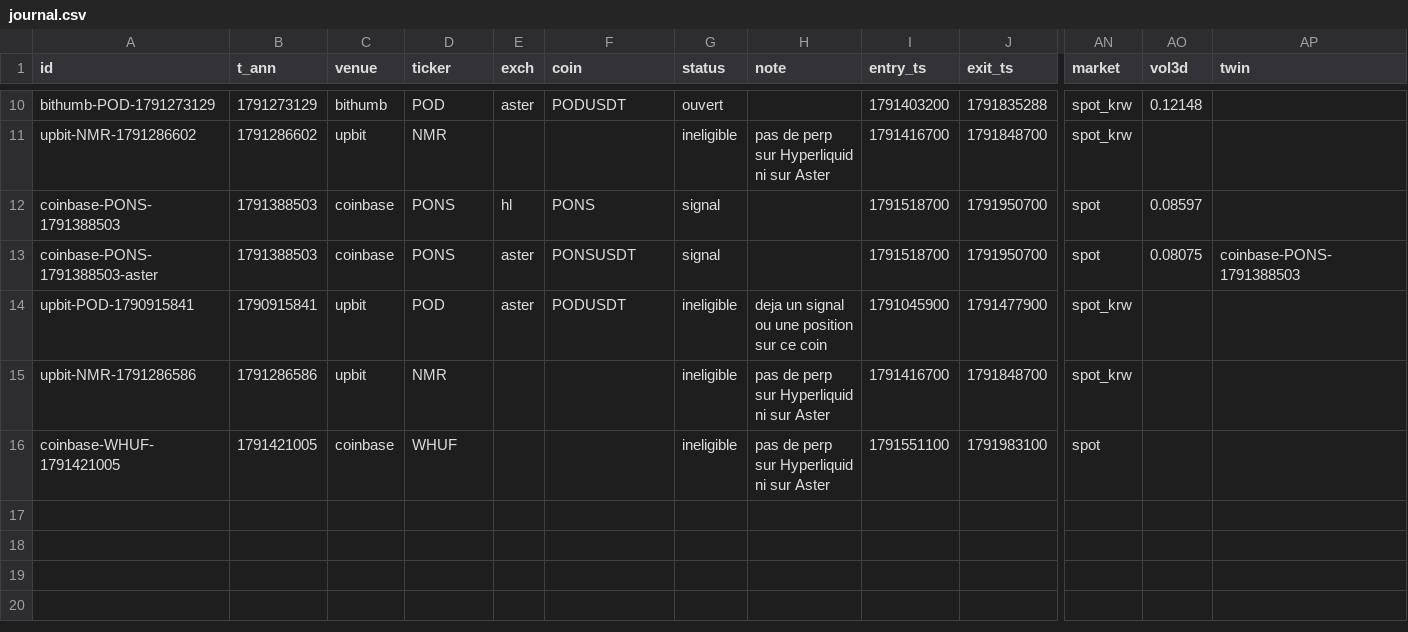
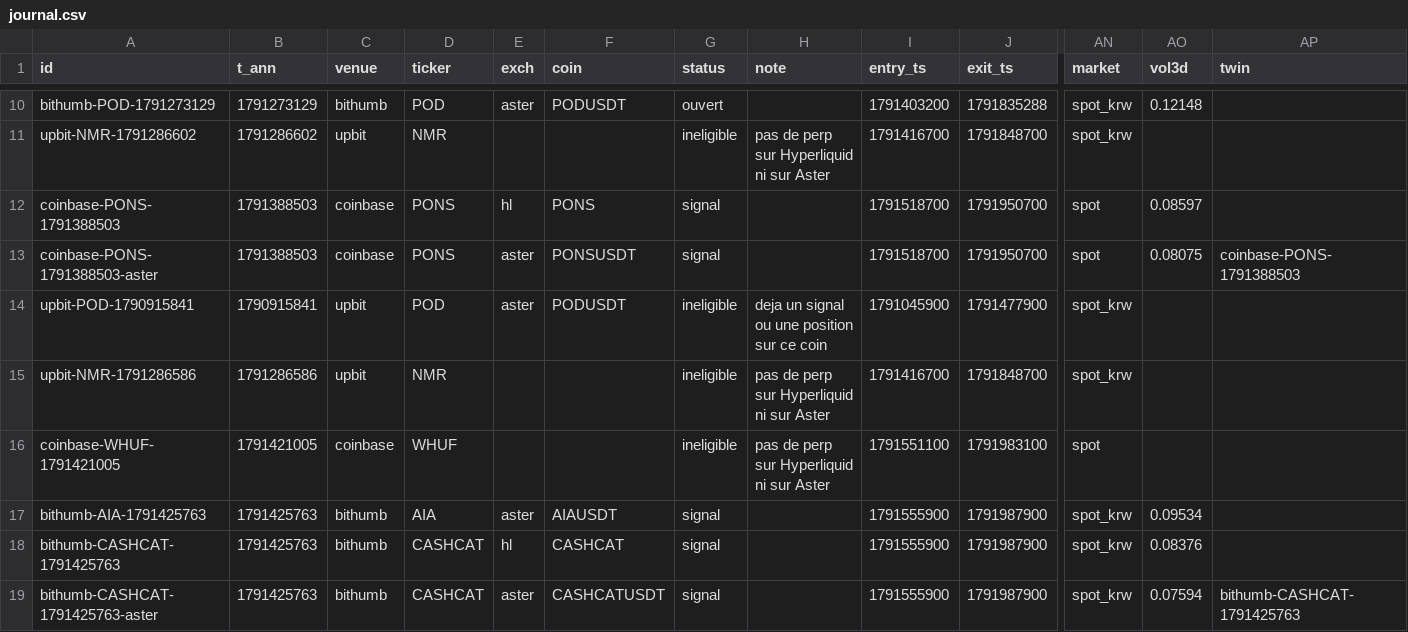
Before and after one commit to UdyrPerson/listing-live, a CSV file: live/journal.csv, drawn as a sheet; only a part is shown, gaps mark what is left out; rows hold the shown columns only; the diff names each change by its address in the sheet, - before the commit and + after, or states it on an @@ line.

Commit message:
live: 2026-10-08T02:23Z

```diff
--- a/live/journal.csv
+++ b/live/journal.csv
+row 17: bithumb-AIA-1791425763 | 1791425763 | bithumb | AIA | aster | AIAUSDT | signal |  | 1791555900 | 1791987900 | spot_krw | 0.09534
+row 18: bithumb-CASHCAT-1791425763 | 1791425763 | bithumb | CASHCAT | hl | CASHCAT | signal |  | 1791555900 | 1791987900 | spot_krw | 0.08376
+row 19: bithumb-CASHCAT-1791425763-aster | 1791425763 | bithumb | CASHCAT | aster | CASHCATUSDT | signal |  | 1791555900 | 1791987900 | spot_krw | 0.07594 | bithumb-CASHCAT-1791425763
```
Also changed, not shown: live/announcements.csv, live/equity.csv, 3 other files.
